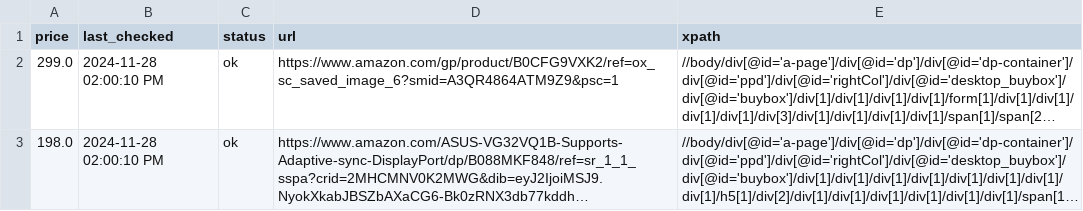
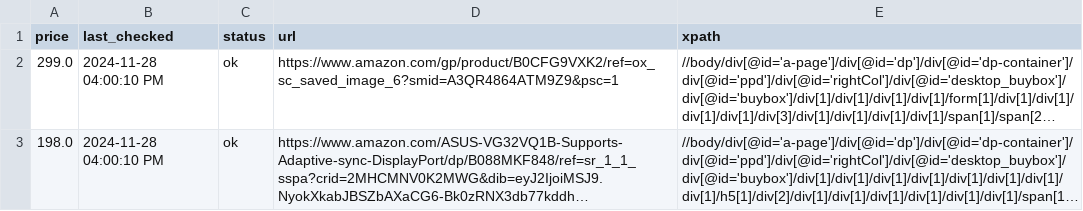
Before and after one commit to misranrifat/price-tracker, a CSV file: products.csv, drawn as a sheet; long unchanged cells end in …; the diff names each change by its address in the sheet, - before the commit and + after, or states it on an @@ line.

Commit message:
Updating products.csv and app.log

```diff
--- a/products.csv
+++ b/products.csv
-B2:B3 (last_checked): 2024-11-28 02:00:10 PM
+B2:B3 (last_checked): 2024-11-28 04:00:10 PM
```
Also changed, not shown: 1 other file.
